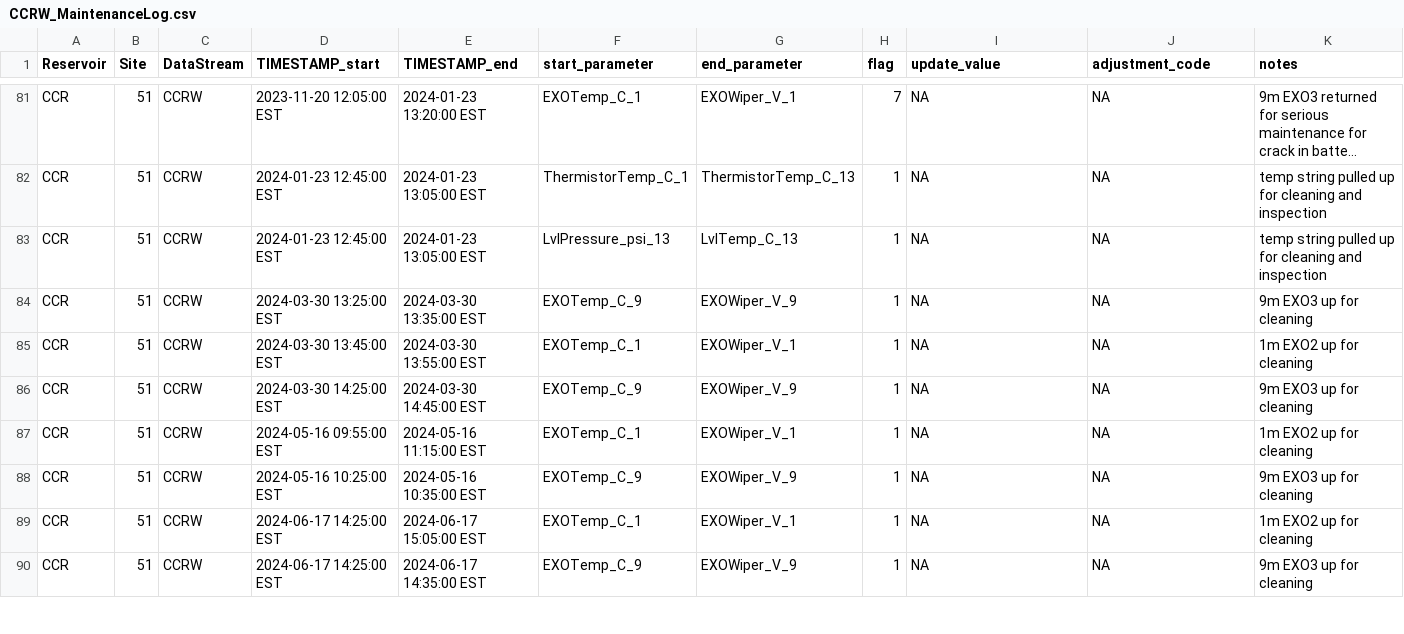
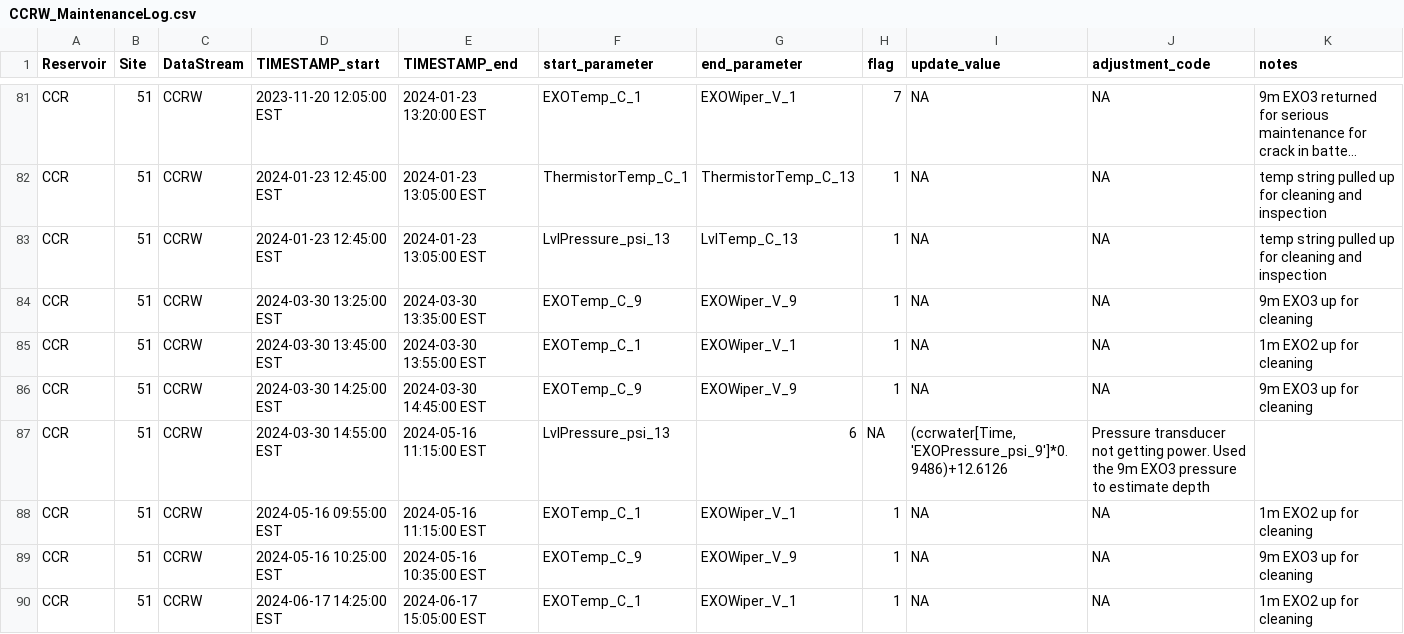
Before and after one commit to FLARE-forecast/CCRE-data, a CSV file: CCRW_MaintenanceLog.csv, drawn as a sheet; only a part is shown, gaps mark what is left out; the shorter side is filled out with more unchanged rows; long unchanged cells end in ….

Commit message:
added code to estimate pressure for CCR

```diff
--- a/CCRW_MaintenanceLog.csv
+++ b/CCRW_MaintenanceLog.csv
@@ -86,2 +86,3 @@ CCR;51;CCRW; 2024-03-30 13:45:00 EST; 2024-03-30 13:55:00 EST; EXOTemp_C_1; EXOW
 CCR;51;CCRW; 2024-03-30 14:25:00 EST; 2024-03-30 14:45:00 EST; EXOTemp_C_9; EXOWiper_V_9;1;NA;NA; 9m EXO3 up for cleaning
+CCR;51;CCRW; 2024-03-30 14:55:00 EST; 2024-05-16 11:15:00 EST; LvlPressure_psi_13;6;NA;(ccrwater[Time, 'EXOPressure_psi_9']*0.9486)+12.6126; Pressure transducer not getting power. Used the 9m EXO3 pressure to estimate depth
 CCR;51;CCRW; 2024-05-16 09:55:00 EST; 2024-05-16 11:15:00 EST; EXOTemp_C_1; EXOWiper_V_1;1;NA;NA; 1m EXO2 up for cleaning
```
